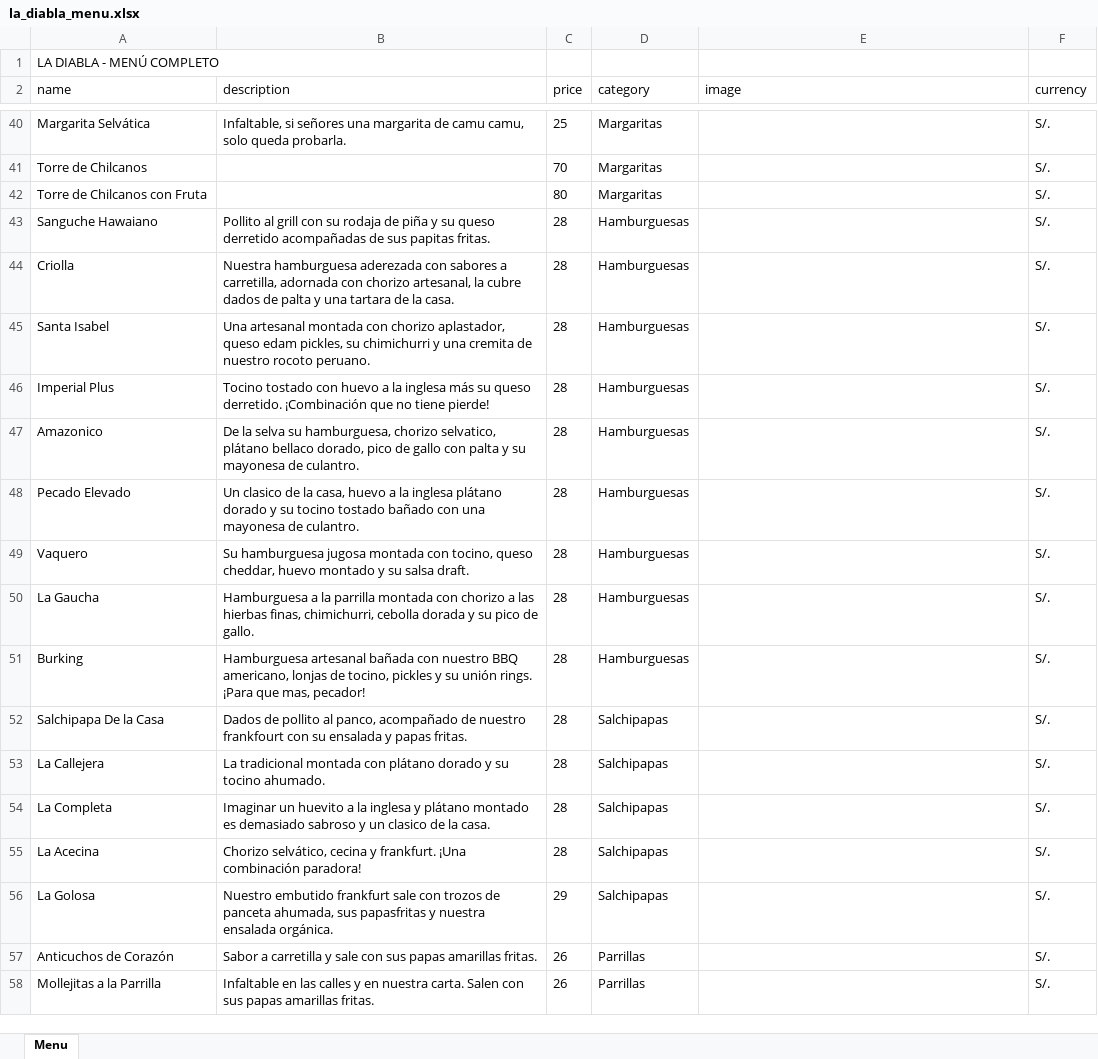
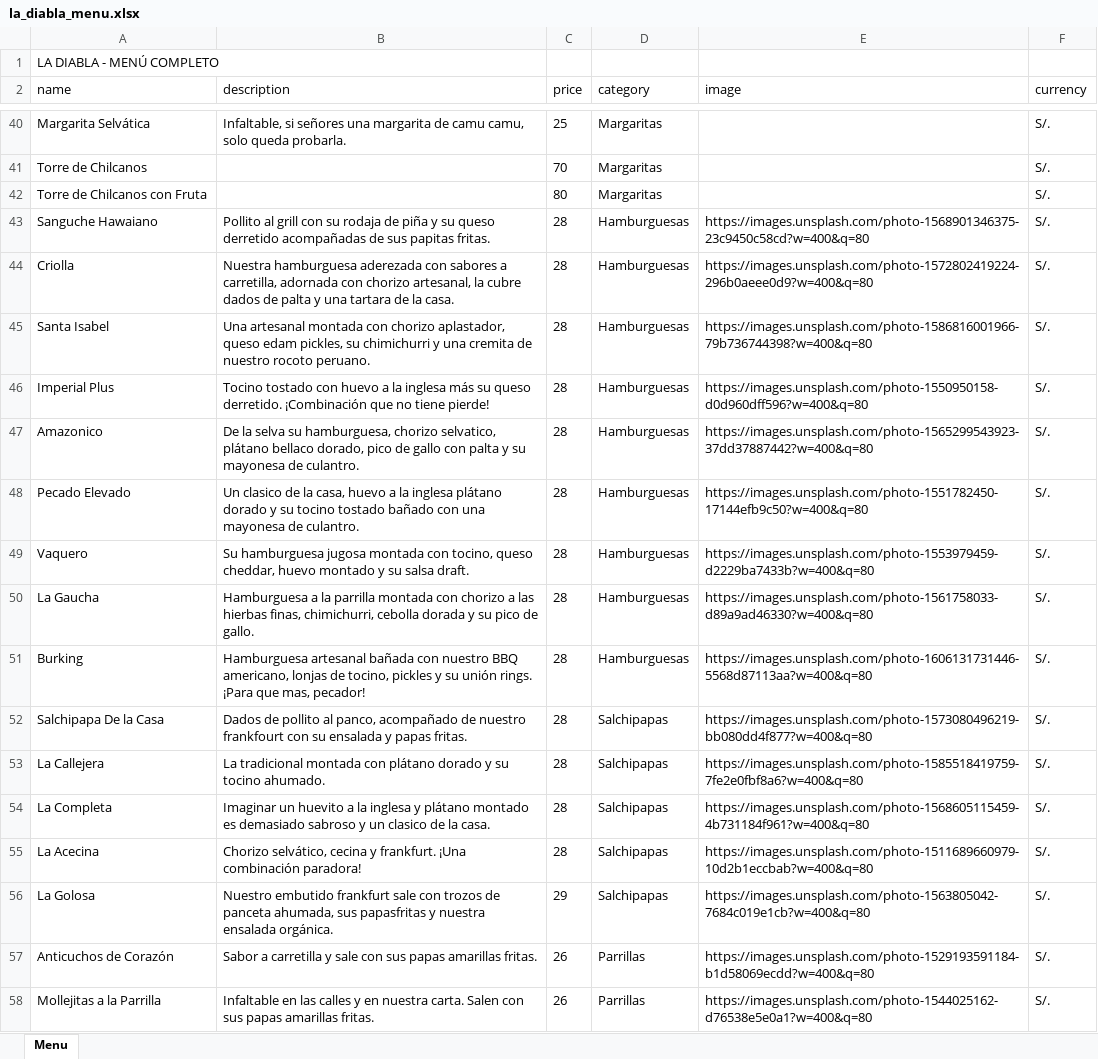
Before and after one commit to claudioquirozipi/menu-scan-la-diabla-comas, an Excel workbook: src/db/la_diabla_menu.xlsx, sheet Menu, drawn as a sheet; only a part is shown, gaps mark what is left out; values as stored, in another font and other column widths than the file's, no borders; the diff names each change by its address in the sheet, - before the commit and + after, or states it on an @@ line.

Commit message:
add images test

```diff
--- a/src/db/la_diabla_menu.xlsx (sheet Menu)
+++ b/src/db/la_diabla_menu.xlsx (sheet Menu)
-E43 (image): (empty)
+E43 (image): https://images.unsplash.com/photo-1568901346375-23c9450c58cd?w=400&q=80
-E44 (image): (empty)
+E44 (image): https://images.unsplash.com/photo-1572802419224-296b0aeee0d9?w=400&q=80
-E45 (image): (empty)
+E45 (image): https://images.unsplash.com/photo-1586816001966-79b736744398?w=400&q=80
-E46 (image): (empty)
+E46 (image): https://images.unsplash.com/photo-1550950158-d0d960dff596?w=400&q=80
-E47 (image): (empty)
+E47 (image): https://images.unsplash.com/photo-1565299543923-37dd37887442?w=400&q=80
-E48 (image): (empty)
+E48 (image): https://images.unsplash.com/photo-1551782450-17144efb9c50?w=400&q=80
-E49 (image): (empty)
+E49 (image): https://images.unsplash.com/photo-1553979459-d2229ba7433b?w=400&q=80
-E50 (image): (empty)
+E50 (image): https://images.unsplash.com/photo-1561758033-d89a9ad46330?w=400&q=80
-E51 (image): (empty)
+E51 (image): https://images.unsplash.com/photo-1606131731446-5568d87113aa?w=400&q=80
-E52 (image): (empty)
+E52 (image): https://images.unsplash.com/photo-1573080496219-bb080dd4f877?w=400&q=80
-E53 (image): (empty)
+E53 (image): https://images.unsplash.com/photo-1585518419759-7fe2e0fbf8a6?w=400&q=80
-E54 (image): (empty)
+E54 (image): https://images.unsplash.com/photo-1568605115459-4b731184f961?w=400&q=80
-E55 (image): (empty)
+E55 (image): https://images.unsplash.com/photo-1511689660979-10d2b1eccbab?w=400&q=80
-E56 (image): (empty)
+E56 (image): https://images.unsplash.com/photo-1563805042-7684c019e1cb?w=400&q=80
-E57 (image): (empty)
+E57 (image): https://images.unsplash.com/photo-1529193591184-b1d58069ecdd?w=400&q=80
-E58 (image): (empty)
+E58 (image): https://images.unsplash.com/photo-1544025162-d76538e5e0a1?w=400&q=80
```
Also changed, not shown: 2 other files.
